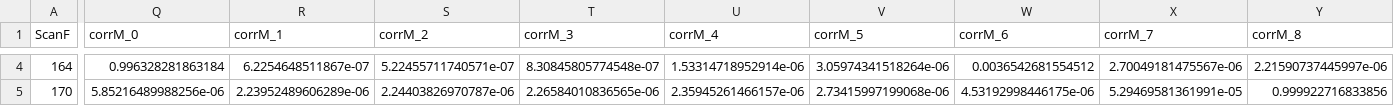
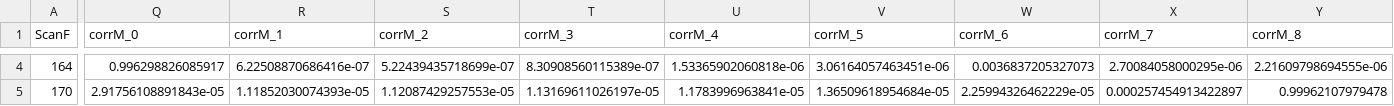
Before and after one commit to xxing9703/isocorr_peptide, a CSV file: m27c_Liver_test_corrected.csv, drawn as a sheet; only a part is shown, gaps mark what is left out; the diff covers the shown part only; the diff names each change by its address in the sheet, - before the commit and + after, or states it on an @@ line.

```diff
--- a/m27c_Liver_test_corrected.csv
+++ b/m27c_Liver_test_corrected.csv
-Q4 (corrM_0): 0.996328281863184
+Q4 (corrM_0): 0.996298826085917
-R4 (corrM_1): 6.2254648511867e-07
+R4 (corrM_1): 6.22508870686416e-07
-S4 (corrM_2): 5.22455711740571e-07
+S4 (corrM_2): 5.22439435718699e-07
-T4 (corrM_3): 8.30845805774548e-07
+T4 (corrM_3): 8.30908560115389e-07
-U4 (corrM_4): 1.53314718952914e-06
+U4 (corrM_4): 1.53365902060818e-06
-V4 (corrM_5): 3.05974341518264e-06
+V4 (corrM_5): 3.06164057463451e-06
-W4 (corrM_6): 0.0036542681554512
+W4 (corrM_6): 0.0036837205327073
-X4 (corrM_7): 2.70049181475567e-06
+X4 (corrM_7): 2.70084058000295e-06
-Y4 (corrM_8): 2.21590737445997e-06
+Y4 (corrM_8): 2.21609798694555e-06
-Q5 (corrM_0): 5.85216489988256e-06
+Q5 (corrM_0): 2.91756108891843e-05
-R5 (corrM_1): 2.23952489606289e-06
+R5 (corrM_1): 1.11852030074393e-05
-S5 (corrM_2): 2.24403826970787e-06
+S5 (corrM_2): 1.12087429257553e-05
-T5 (corrM_3): 2.26584010836565e-06
+T5 (corrM_3): 1.13169611026197e-05
-U5 (corrM_4): 2.35945261466157e-06
+U5 (corrM_4): 1.1783996963841e-05
-V5 (corrM_5): 2.73415997199068e-06
+V5 (corrM_5): 1.36509618954684e-05
-W5 (corrM_6): 4.53192998446175e-06
+W5 (corrM_6): 2.25994326462229e-05
-X5 (corrM_7): 5.29469581361991e-05
+X5 (corrM_7): 0.000257454913422897
-Y5 (corrM_8): 0.999922716833856
+Y5 (corrM_8): 0.99962107979478
```
Also changed, not shown: 90 edited cells elsewhere in this file, 4 other files.
